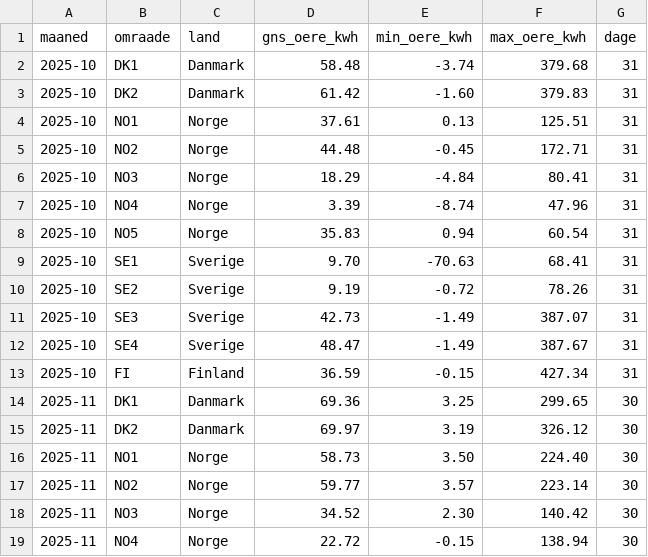
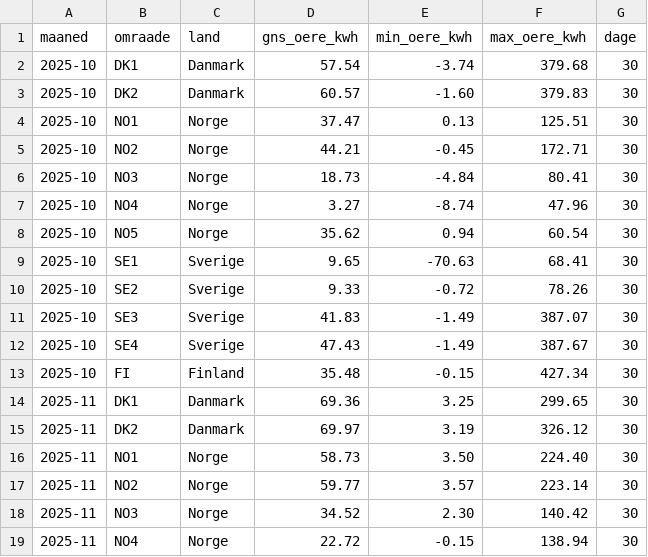
Before and after one commit to fortrin/nordisk-energimarked, a CSV file: data/spot_maaned.csv, drawn as a sheet; only a part is shown; the diff covers the shown part only.

```diff
--- a/data/spot_maaned.csv
+++ b/data/spot_maaned.csv
@@ -1,14 +1,14 @@
 maaned,omraade,land,gns_oere_kwh,min_oere_kwh,max_oere_kwh,dage
-2025-10,DK1,Danmark,58.48,-3.74,379.68,31
-2025-10,DK2,Danmark,61.42,-1.60,379.83,31
-2025-10,NO1,Norge,37.61,0.13,125.51,31
-2025-10,NO2,Norge,44.48,-0.45,172.71,31
-2025-10,NO3,Norge,18.29,-4.84,80.41,31
-2025-10,NO4,Norge,3.39,-8.74,47.96,31
-2025-10,NO5,Norge,35.83,0.94,60.54,31
-2025-10,SE1,Sverige,9.70,-70.63,68.41,31
-2025-10,SE2,Sverige,9.19,-0.72,78.26,31
-2025-10,SE3,Sverige,42.73,-1.49,387.07,31
-2025-10,SE4,Sverige,48.47,-1.49,387.67,31
-2025-10,FI,Finland,36.59,-0.15,427.34,31
+2025-10,DK1,Danmark,57.54,-3.74,379.68,30
+2025-10,DK2,Danmark,60.57,-1.60,379.83,30
+2025-10,NO1,Norge,37.47,0.13,125.51,30
+2025-10,NO2,Norge,44.21,-0.45,172.71,30
+2025-10,NO3,Norge,18.73,-4.84,80.41,30
+2025-10,NO4,Norge,3.27,-8.74,47.96,30
+2025-10,NO5,Norge,35.62,0.94,60.54,30
+2025-10,SE1,Sverige,9.65,-70.63,68.41,30
+2025-10,SE2,Sverige,9.33,-0.72,78.26,30
+2025-10,SE3,Sverige,41.83,-1.49,387.07,30
+2025-10,SE4,Sverige,47.43,-1.49,387.67,30
+2025-10,FI,Finland,35.48,-0.15,427.34,30
 2025-11,DK1,Danmark,69.36,3.25,299.65,30
```
Also changed, not shown: 38 edited cells elsewhere in this file, data/spot_daglig.csv, data/spot_profil_daglig.csv, 3 other files.
